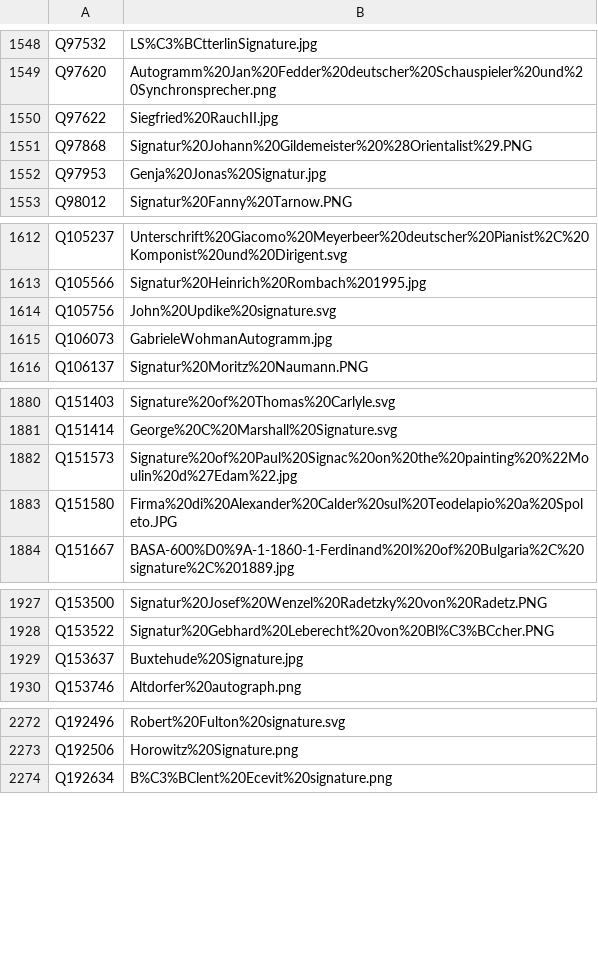
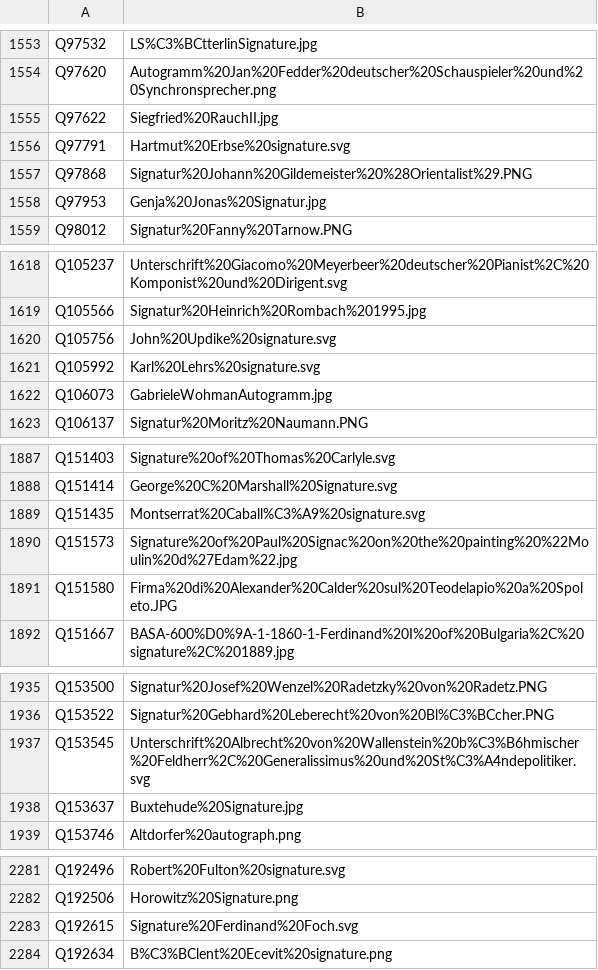
Before and after one commit to dla-marbach/dla-opac-gnd-enrichment, a TSV file: output/wikidata-P109.tsv, drawn as a sheet; only a part is shown, gaps mark what is left out; the diff covers the shown part only; the diff names each change by its address in the sheet, - before the commit and + after, or states it on an @@ line.

```diff
--- a/output/wikidata-P109.tsv
+++ b/output/wikidata-P109.tsv
+row 1556: Q97791 | Hartmut%20Erbse%20signature.svg
+row 1621: Q105992 | Karl%20Lehrs%20signature.svg
+row 1889: Q151435 | Montserrat%20Caball%C3%A9%20signature.svg
+row 1937: Q153545 | Unterschrift%20Albrecht%20von%20Wallenstein%20b%C3%B6hmischer%20Feldherr%2C%20Generalissimus%20und%20St%C3%A4ndepolitiker.svg
+row 2283: Q192615 | Signature%20Ferdinand%20Foch.svg
```
Also changed, not shown: 19 added rows and 7 edited cells elsewhere in this file, output/lobid-deutsche-biographie.tsv, output/lobid-filmportal.tsv, 7 other files.
